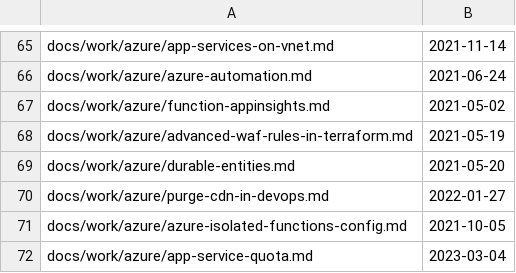
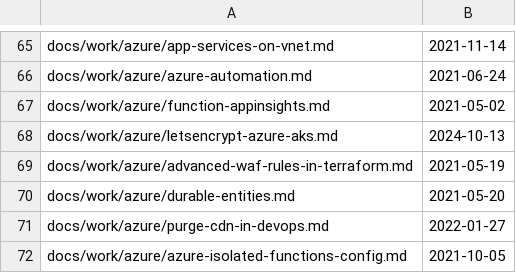
Before and after one commit to stimms/Blog, a CSV file: processedFiles.csv, drawn as a sheet; only a part is shown, gaps mark what is left out; the shorter side is filled out with more unchanged rows.

```diff
--- a/processedFiles.csv
+++ b/processedFiles.csv
@@ -67,2 +67,3 @@ docs/work/azure/azure-automation.md,2021-06-24
 docs/work/azure/function-appinsights.md,2021-05-02
+docs/work/azure/letsencrypt-azure-aks.md,2024-10-13
 docs/work/azure/advanced-waf-rules-in-terraform.md,2021-05-19
```
Also changed, not shown: 1 other file.
